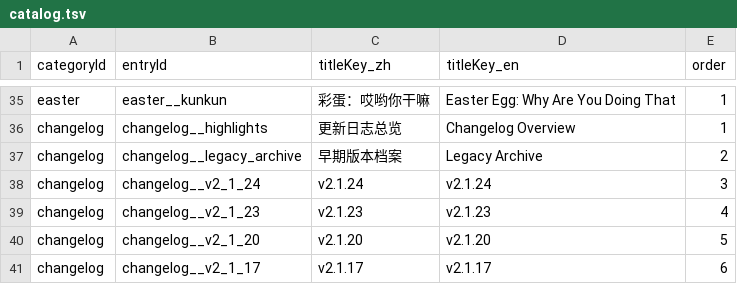
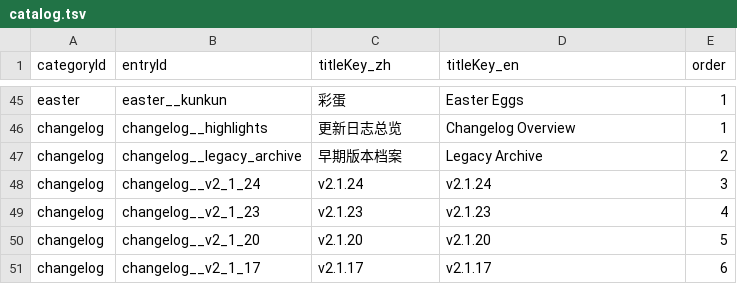
Before and after one commit to GASEN1216/BossRushMod, a TSV file: WikiContent/catalog.tsv, drawn as a sheet; only a part is shown, gaps mark what is left out; addresses are those after the commit; the diff covers the shown part only; the diff names each change by its address in the sheet, - before the commit and + after, or states it on an @@ line.

```diff
--- a/WikiContent/catalog.tsv
+++ b/WikiContent/catalog.tsv
-C45 (titleKey_zh): 彩蛋：哎哟你干嘛
+C45 (titleKey_zh): 彩蛋
-D45 (titleKey_en): Easter Egg: Why Are You Doing That
+D45 (titleKey_en): Easter Eggs
```
Also changed, not shown: 11 added rows, 1 removed row and 54 edited cells elsewhere in this file, 10 other files.
